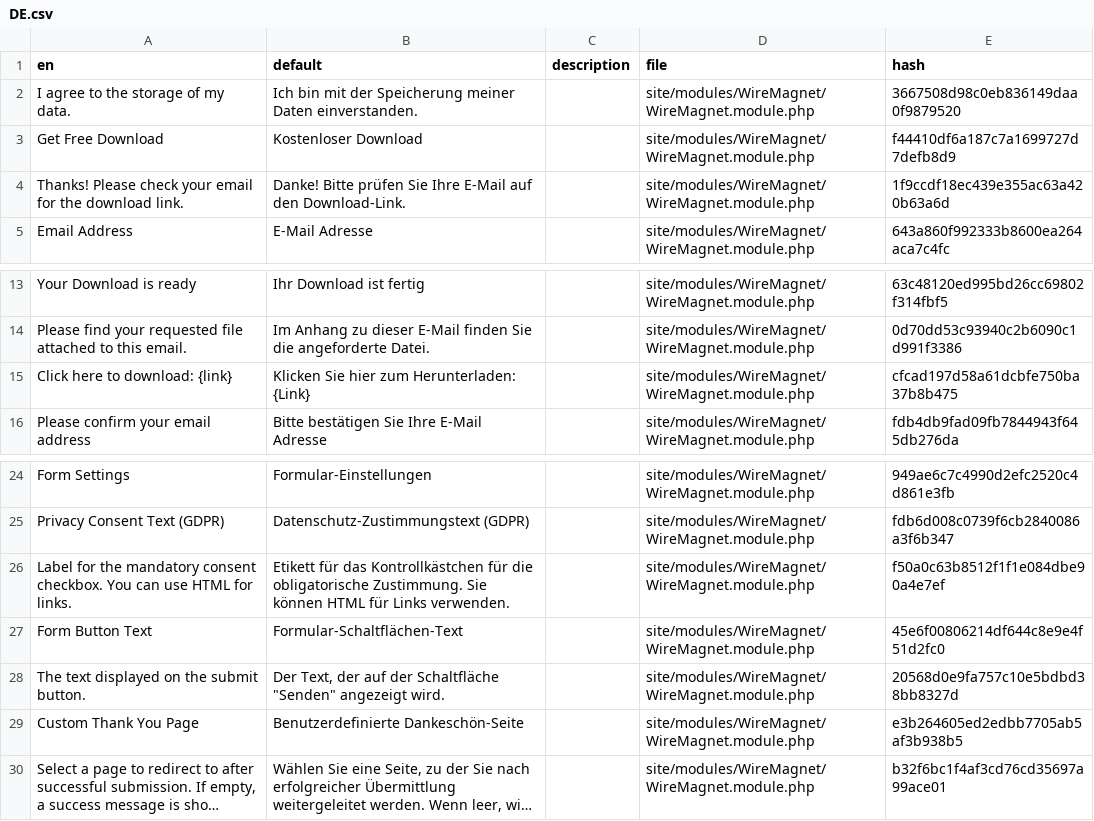
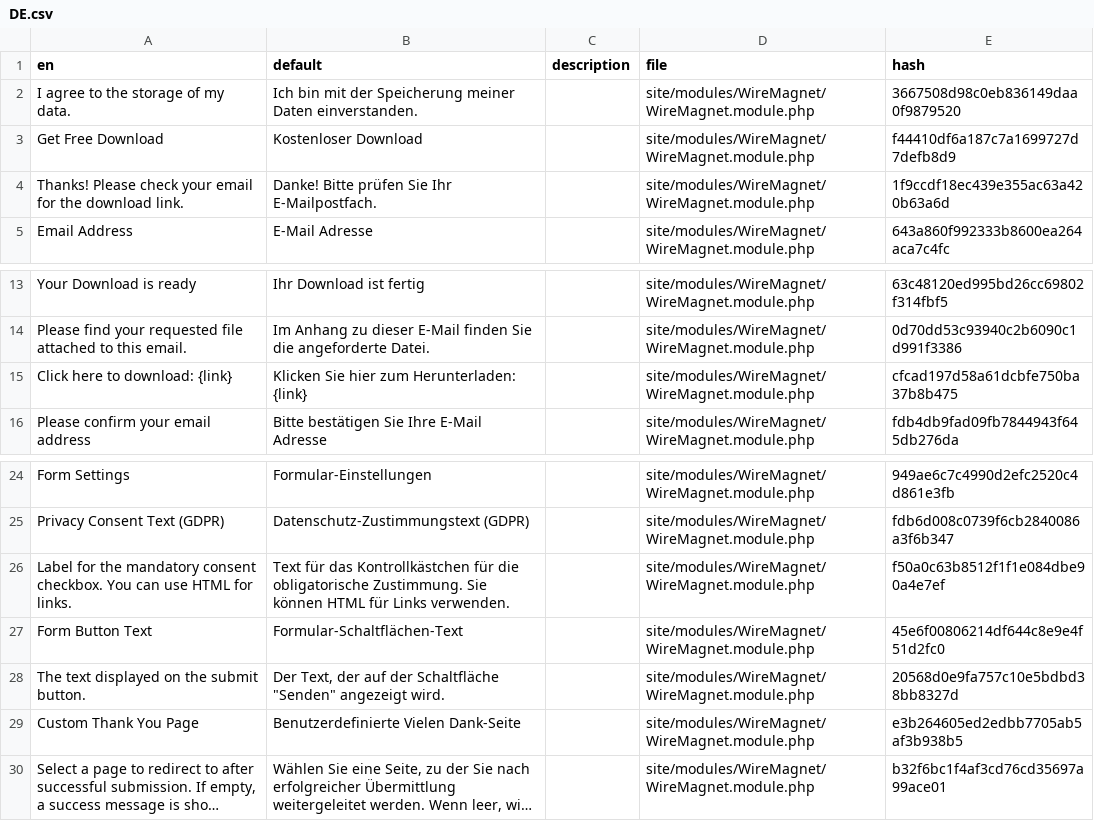
Before and after one commit to markusthomas/WireMagnet, a CSV file: languages/DE.csv, drawn as a sheet; only a part is shown, gaps mark what is left out; long unchanged cells end in …; the diff names each change by its address in the sheet, - before the commit and + after, or states it on an @@ line.

Commit message:
Translation improved

```diff
--- a/languages/DE.csv
+++ b/languages/DE.csv
-B4 (default): …prüfen Sie Ihre E-Mail auf den Download-Link.
+B4 (default): …prüfen Sie Ihr E-Mailpostfach.
-B15 (default): Klicken Sie hier zum Herunterladen: {Link}
+B15 (default): Klicken Sie hier zum Herunterladen: {link}
-B26 (default): Etikett für das…
+B26 (default): Text für das…
-B29 (default): Benutzerdefinierte Dankeschön-Seite
+B29 (default): Benutzerdefinierte Vielen Dank-Seite
```
